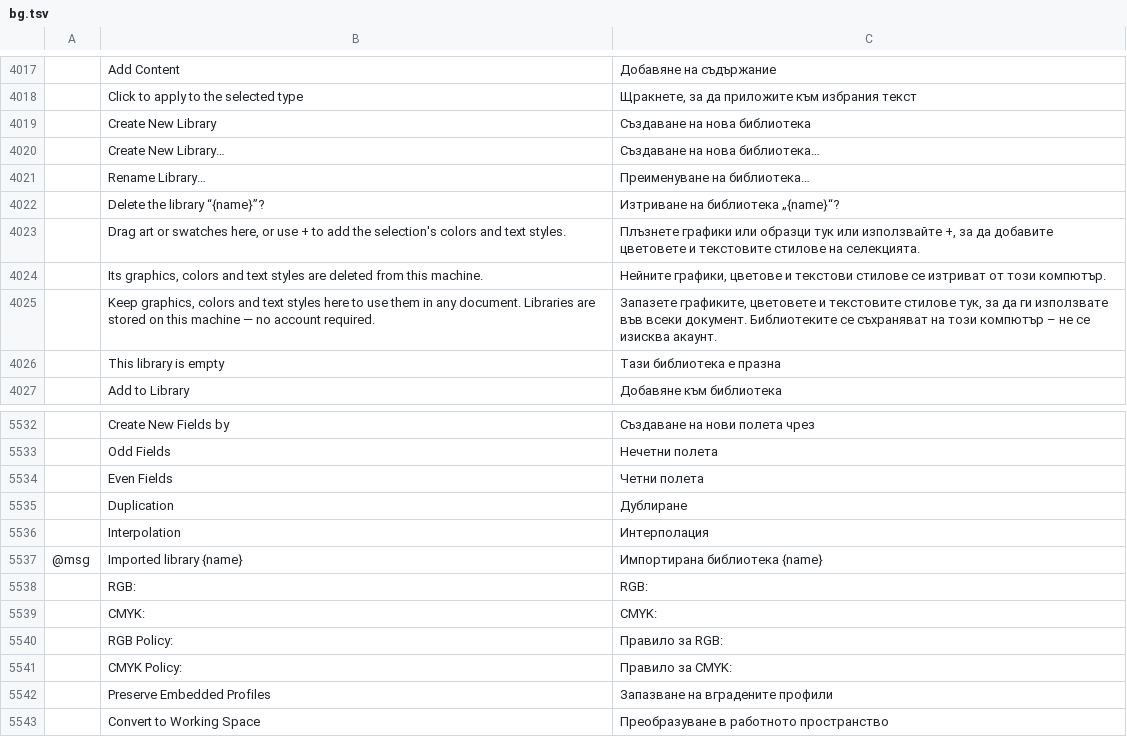
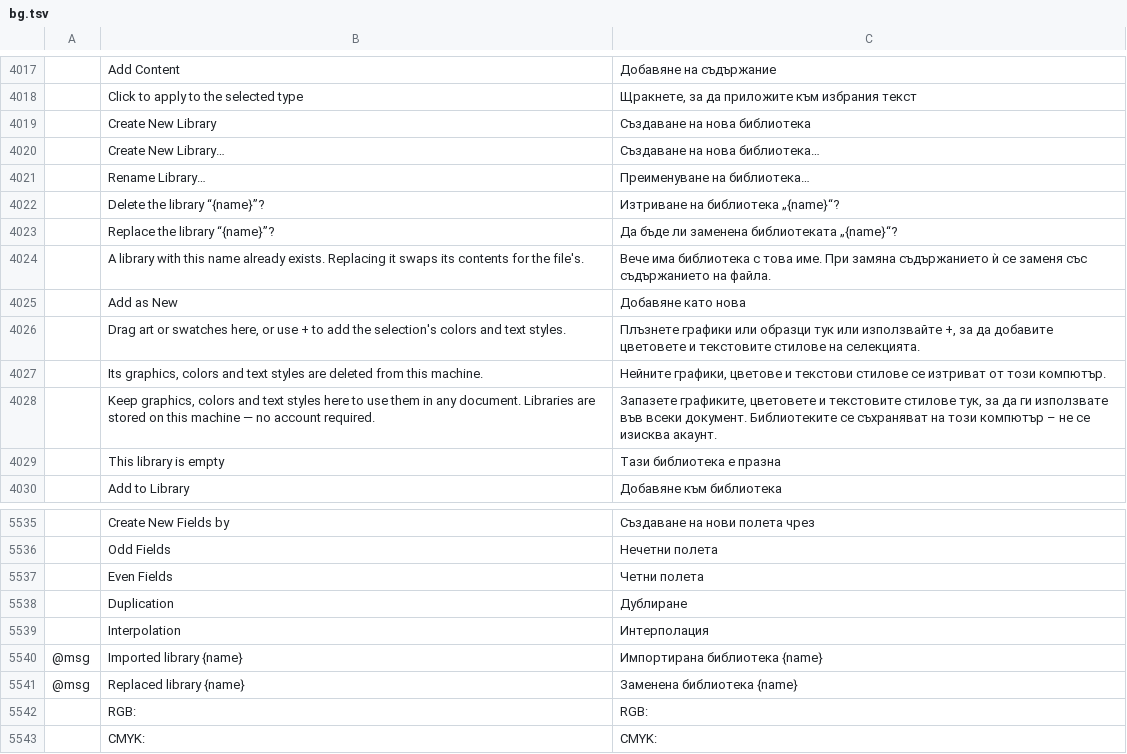
Before and after one commit to danngreen/vectorcraft, a TSV file: crates/ui-egui/src/i18n/bg.tsv, drawn as a sheet; only a part is shown, gaps mark what is left out; the shorter side is filled out with more unchanged rows; the diff names each change by its address in the sheet, - before the commit and + after, or states it on an @@ line.

```diff
--- a/crates/ui-egui/src/i18n/bg.tsv
+++ b/crates/ui-egui/src/i18n/bg.tsv
+row 4023:  | Replace the library “{name}”? | Да бъде ли заменена библиотеката „{name}“?
+row 4024:  | A library with this name already exists. Replacing it swaps its contents for the file's. | Вече има библиотека с това име. При замяна съдържанието ѝ се заменя със съдържанието на файла.
+row 4025:  | Add as New | Добавяне като нова
+row 5541: @msg | Replaced library {name} | Заменена библиотека {name}
```
Also changed, not shown: crates/ui-egui/src/i18n/el.tsv, crates/ui-egui/src/i18n/ja.tsv, 31 other files.
